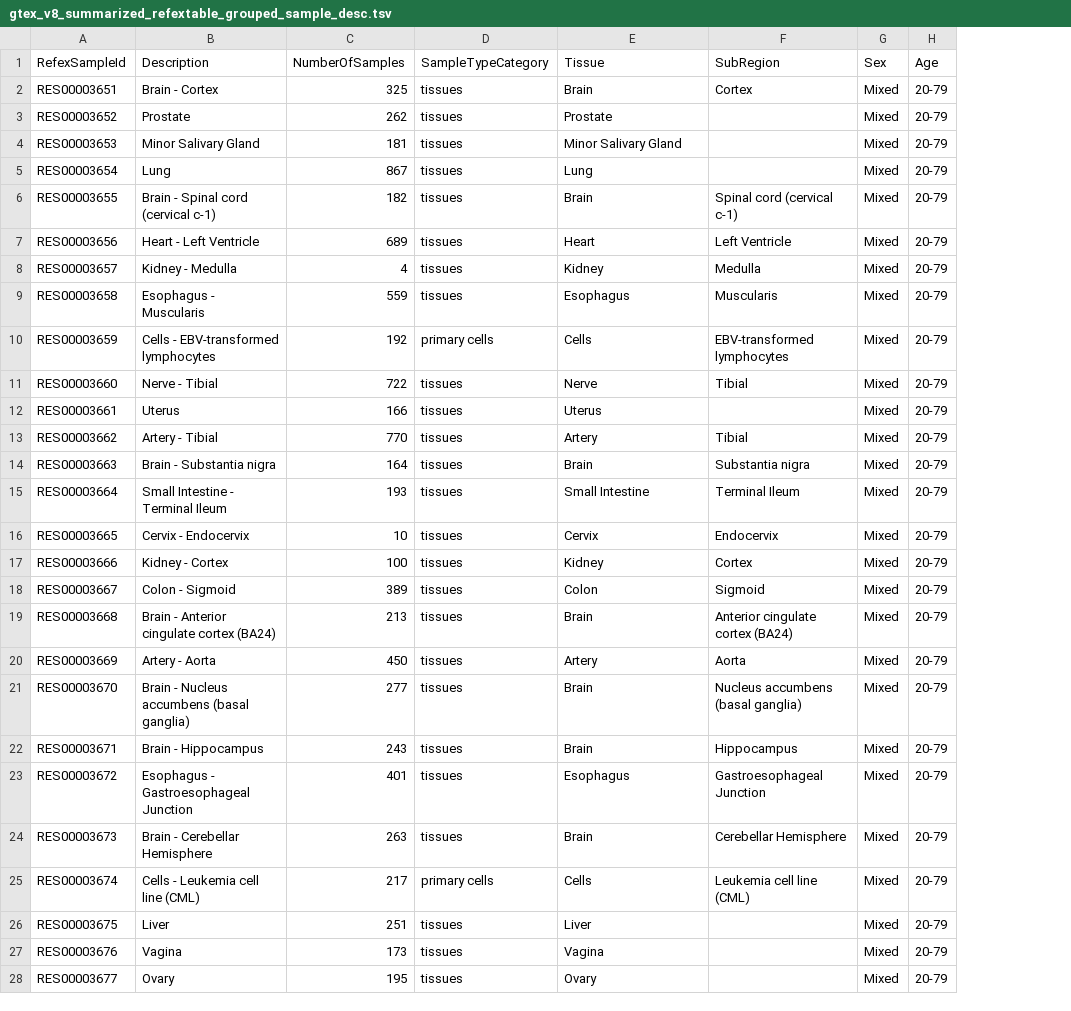
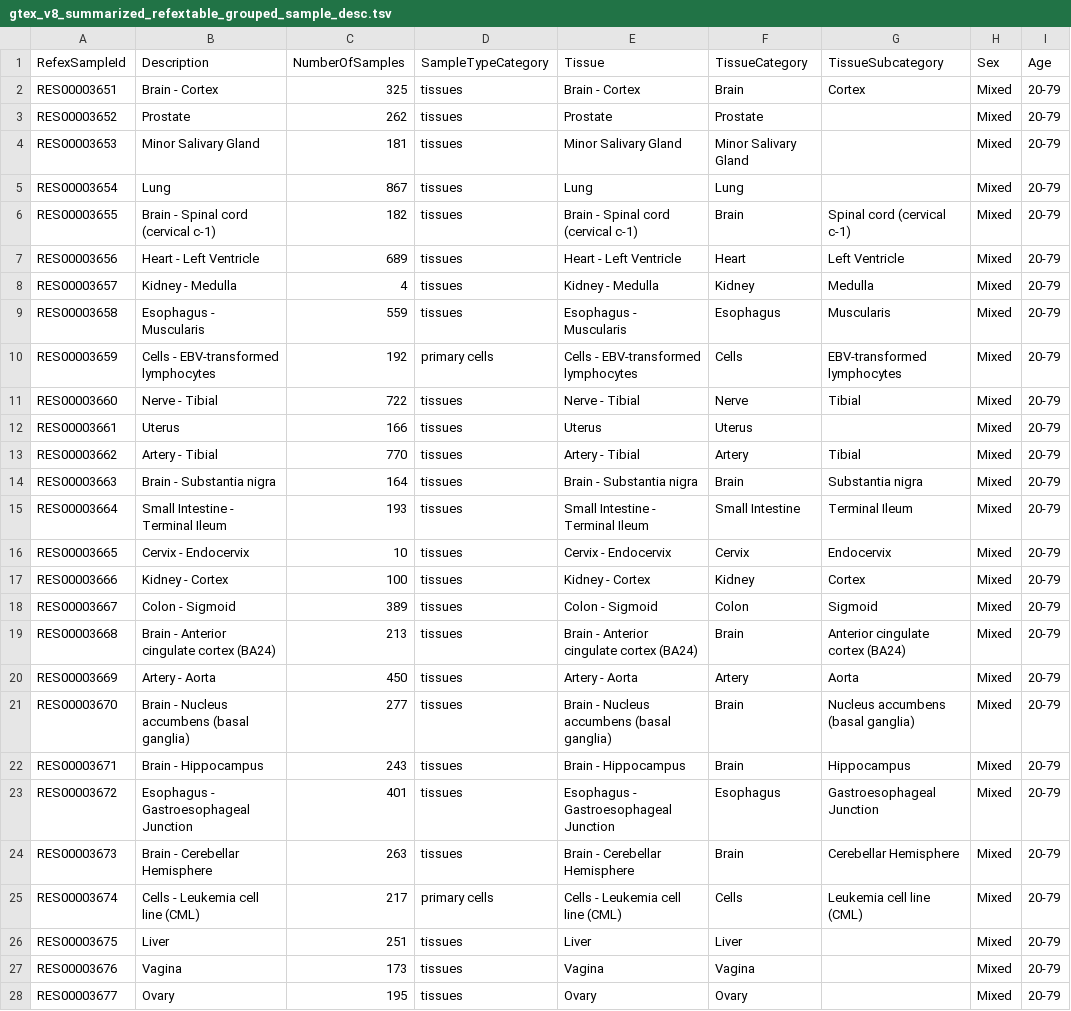
Before and after one commit to gstein314/RefEx2_fork, a TSV file: refex-sample/gtex_v8/gtex_v8_summarized_refextable_grouped_sample_desc.tsv, drawn as a sheet; only a part is shown; addresses are those after the commit; the diff covers the shown part only; the diff names each change by its address in the sheet, - before the commit and + after, or states it on an @@ line.

Commit message:
use names with subcategory as tissue column

```diff
--- a/refex-sample/gtex_v8/gtex_v8_summarized_refextable_grouped_sample_desc.tsv
+++ b/refex-sample/gtex_v8/gtex_v8_summarized_refextable_grouped_sample_desc.tsv
+column F (TissueCategory), rows 2-28: Brain | Prostate | Minor Salivary Gland | Lung | Brain | Heart | Kidney | Esophagus | Cells | Nerve | Uterus | Artery | Brain | Small Intestine | Cervix | Kidney | Colon | Brain | Artery | Brain | Brain | Esophagus | Brain | Cells | Liver | Vagina | Ovary
-G1: SubRegion
+G1: TissueSubcategory
-E2 (Tissue): Brain
+E2 (Tissue): Brain - Cortex
-E6 (Tissue): Brain
+E6 (Tissue): Brain - Spinal cord (cervical c-1)
-E7 (Tissue): Heart
+E7 (Tissue): Heart - Left Ventricle
-E8 (Tissue): Kidney
+E8 (Tissue): Kidney - Medulla
-E9 (Tissue): Esophagus
+E9 (Tissue): Esophagus - Muscularis
-E10 (Tissue): Cells
+E10 (Tissue): Cells - EBV-transformed lymphocytes
-E11 (Tissue): Nerve
+E11 (Tissue): Nerve - Tibial
-E13 (Tissue): Artery
+E13 (Tissue): Artery - Tibial
-E14 (Tissue): Brain
+E14 (Tissue): Brain - Substantia nigra
-E15 (Tissue): Small Intestine
+E15 (Tissue): Small Intestine - Terminal Ileum
-E16 (Tissue): Cervix
+E16 (Tissue): Cervix - Endocervix
-E17 (Tissue): Kidney
+E17 (Tissue): Kidney - Cortex
-E18 (Tissue): Colon
+E18 (Tissue): Colon - Sigmoid
-E19 (Tissue): Brain
+E19 (Tissue): Brain - Anterior cingulate cortex (BA24)
-E20 (Tissue): Artery
+E20 (Tissue): Artery - Aorta
-E21 (Tissue): Brain
+E21 (Tissue): Brain - Nucleus accumbens (basal ganglia)
-E22 (Tissue): Brain
+E22 (Tissue): Brain - Hippocampus
-E23 (Tissue): Esophagus
+E23 (Tissue): Esophagus - Gastroesophageal Junction
-E24 (Tissue): Brain
+E24 (Tissue): Brain - Cerebellar Hemisphere
-E25 (Tissue): Cells
+E25 (Tissue): Cells - Leukemia cell line (CML)
```
Also changed, not shown: 18 edited cells elsewhere in this file, 2 other files.
